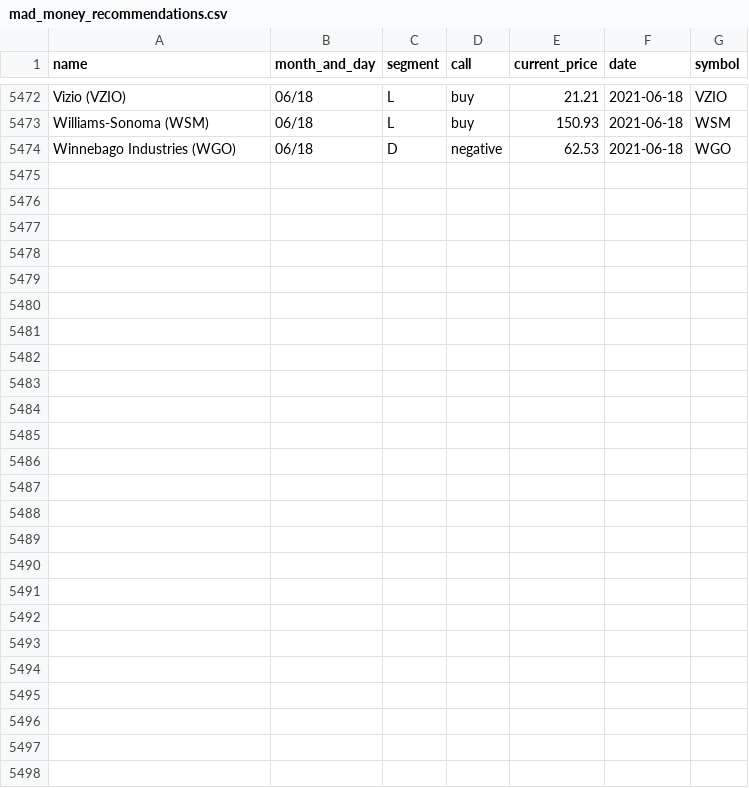
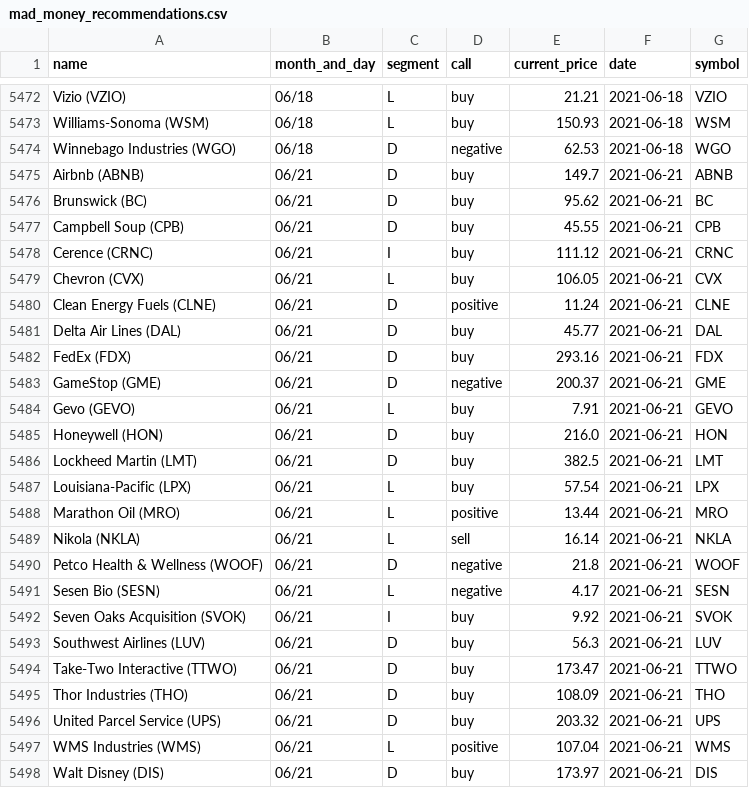
Before and after one commit to gaborvecsei/Mad-Money-Backtesting, a CSV file: mad_money_recommendations.csv, drawn as a sheet; only a part is shown, gaps mark what is left out.

```diff
--- a/mad_money_recommendations.csv
+++ b/mad_money_recommendations.csv
@@ -5474 +5474,25 @@ Williams-Sonoma (WSM),06/18,L,buy,150.93,2021-06-18,WSM
 Winnebago Industries (WGO),06/18,D,negative,62.53,2021-06-18,WGO
+Airbnb (ABNB),06/21,D,buy,149.7,2021-06-21,ABNB
+Brunswick (BC),06/21,D,buy,95.62,2021-06-21,BC
+Campbell Soup (CPB),06/21,D,buy,45.55,2021-06-21,CPB
+Cerence (CRNC),06/21,I,buy,111.12,2021-06-21,CRNC
+Chevron (CVX),06/21,L,buy,106.05,2021-06-21,CVX
+Clean Energy Fuels (CLNE),06/21,D,positive,11.24,2021-06-21,CLNE
+Delta Air Lines (DAL),06/21,D,buy,45.77,2021-06-21,DAL
+FedEx (FDX),06/21,D,buy,293.16,2021-06-21,FDX
+GameStop (GME),06/21,D,negative,200.37,2021-06-21,GME
+Gevo (GEVO),06/21,L,buy,7.91,2021-06-21,GEVO
+Honeywell (HON),06/21,D,buy,216.0,2021-06-21,HON
+Lockheed Martin (LMT),06/21,D,buy,382.5,2021-06-21,LMT
+Louisiana-Pacific (LPX),06/21,L,buy,57.54,2021-06-21,LPX
+Marathon Oil (MRO),06/21,L,positive,13.44,2021-06-21,MRO
+Nikola (NKLA),06/21,L,sell,16.14,2021-06-21,NKLA
+Petco Health & Wellness (WOOF),06/21,D,negative,21.8,2021-06-21,WOOF
+Sesen Bio (SESN),06/21,L,negative,4.17,2021-06-21,SESN
+Seven Oaks Acquisition (SVOK),06/21,I,buy,9.92,2021-06-21,SVOK
+Southwest Airlines (LUV),06/21,D,buy,56.3,2021-06-21,LUV
+Take-Two Interactive (TTWO),06/21,D,buy,173.47,2021-06-21,TTWO
+Thor Industries (THO),06/21,D,buy,108.09,2021-06-21,THO
+United Parcel Service (UPS),06/21,D,buy,203.32,2021-06-21,UPS
+WMS Industries (WMS),06/21,L,positive,107.04,2021-06-21,WMS
+Walt Disney (DIS),06/21,D,buy,173.97,2021-06-21,DIS
```
